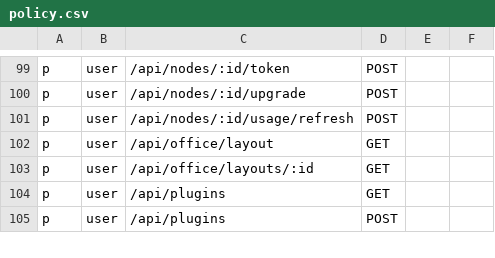
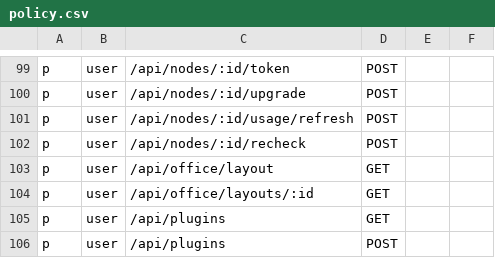
Before and after one commit to touwaeriol/agent-teams, a CSV file: server/internal/httpapi/authz/policy.csv, drawn as a sheet; only a part is shown, gaps mark what is left out; the diff names each change by its address in the sheet, - before the commit and + after, or states it on an @@ line.

```diff
--- a/server/internal/httpapi/authz/policy.csv
+++ b/server/internal/httpapi/authz/policy.csv
+row 102: p | user | /api/nodes/:id/recheck | POST
```
Also changed, not shown: 5 other files.
